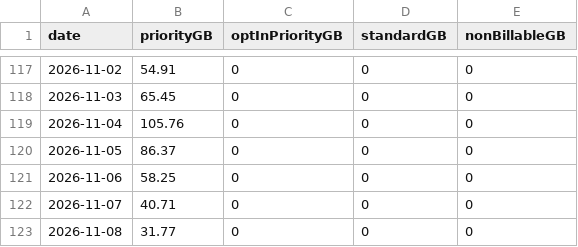
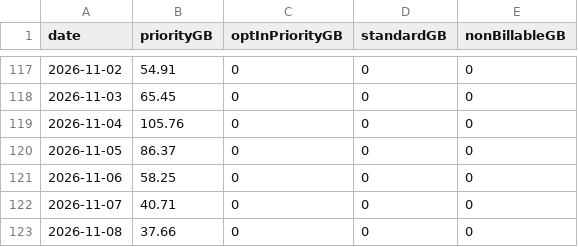
Before and after one commit to huntercole25/SciStarlinkDashboard, a CSV file: starlink_daily_usage.csv, drawn as a sheet; only a part is shown, gaps mark what is left out.

```diff
--- a/starlink_daily_usage.csv
+++ b/starlink_daily_usage.csv
@@ -122,2 +122,2 @@ date,priorityGB,optInPriorityGB,standardGB,nonBillableGB
 2026-11-07,40.71,0,0,0
-2026-11-08,31.77,0,0,0
+2026-11-08,37.66,0,0,0
```
Also changed, not shown: 1 other file.
